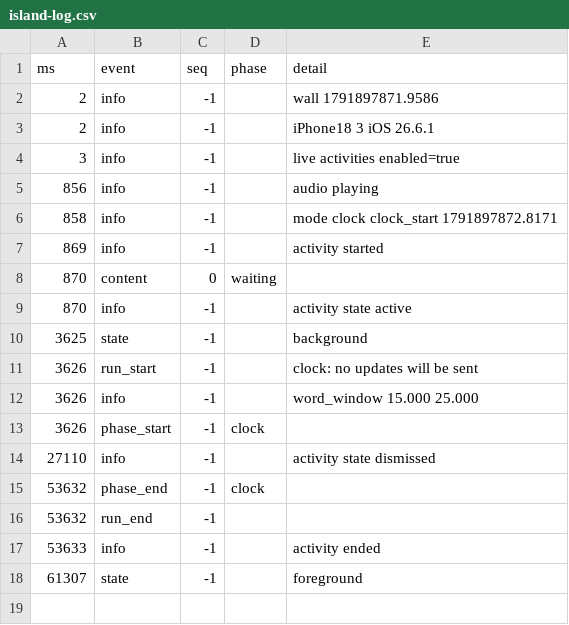
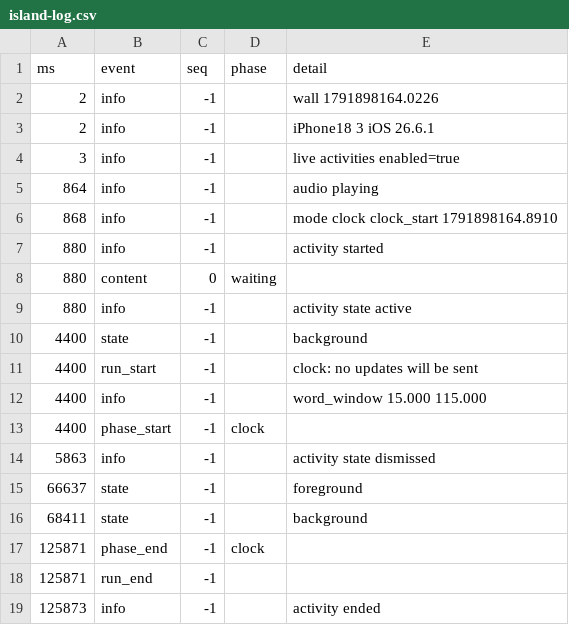
Before and after one commit to Ozzimandius84/IOS-TTS-TV, a CSV file: island-test/results/island-log.csv, drawn as a sheet.

Commit message:
Island test: measured on the phone with the screen recorded (13 Oct 14:31)

```diff
--- a/island-test/results/island-log.csv
+++ b/island-test/results/island-log.csv
@@ -1,18 +1,19 @@
 ms,event,seq,phase,detail
-2,info,-1,,wall 1791897871.9586
+2,info,-1,,wall 1791898164.0226
 2,info,-1,,iPhone18 3 iOS 26.6.1
 3,info,-1,,live activities enabled=true
-856,info,-1,,audio playing
-858,info,-1,,mode clock clock_start 1791897872.8171
-869,info,-1,,activity started
-870,content,0,waiting,
-870,info,-1,,activity state active
-3625,state,-1,,background
-3626,run_start,-1,,clock: no updates will be sent
-3626,info,-1,,word_window 15.000 25.000
-3626,phase_start,-1,clock,
-27110,info,-1,,activity state dismissed
-53632,phase_end,-1,clock,
-53632,run_end,-1,,
-53633,info,-1,,activity ended
-61307,state,-1,,foreground
+864,info,-1,,audio playing
+868,info,-1,,mode clock clock_start 1791898164.8910
+880,info,-1,,activity started
+880,content,0,waiting,
+880,info,-1,,activity state active
+4400,state,-1,,background
+4400,run_start,-1,,clock: no updates will be sent
+4400,info,-1,,word_window 15.000 115.000
+4400,phase_start,-1,clock,
+5863,info,-1,,activity state dismissed
+66637,state,-1,,foreground
+68411,state,-1,,background
+125871,phase_end,-1,clock,
+125871,run_end,-1,,
+125873,info,-1,,activity ended
```
Also changed, not shown: 5 other files.
